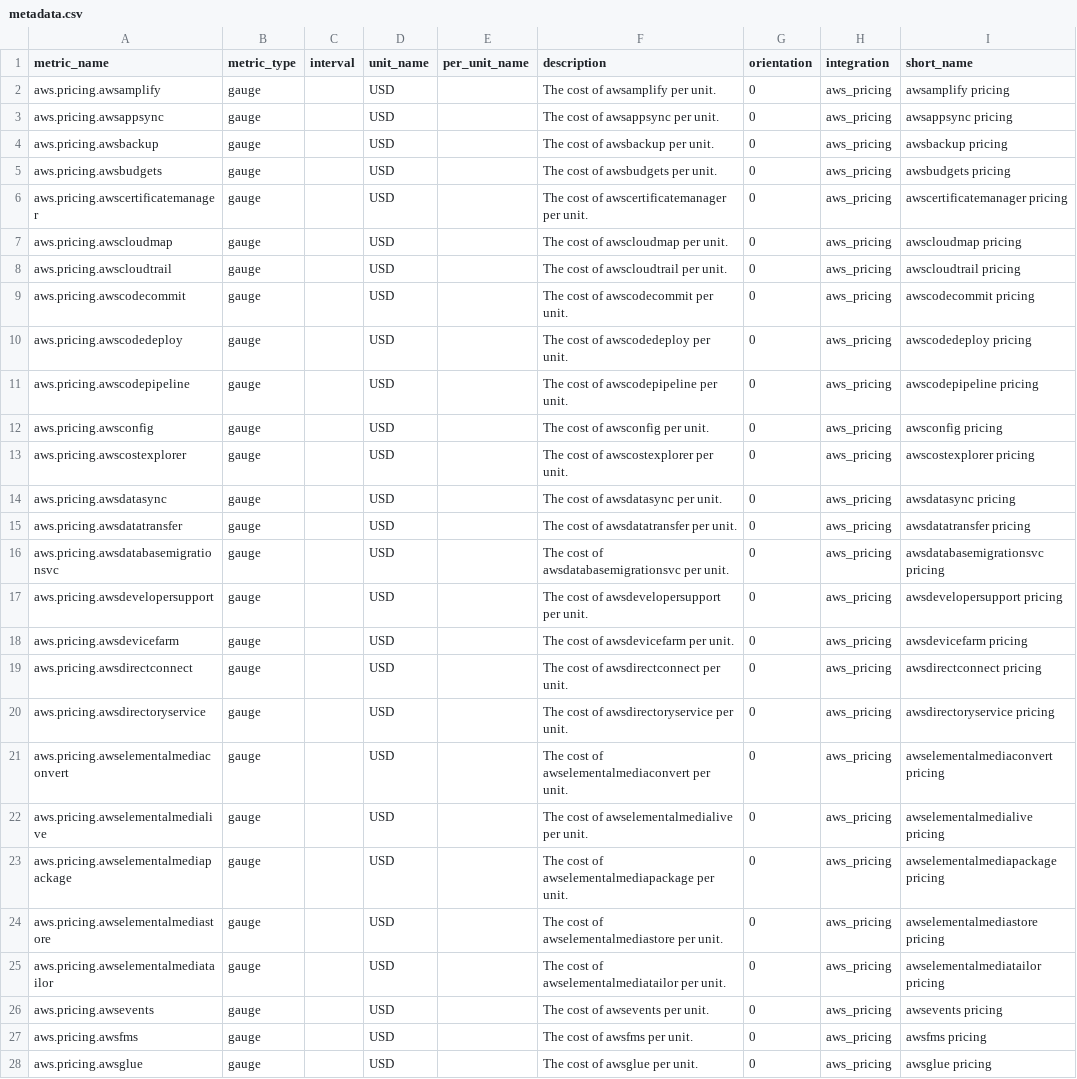
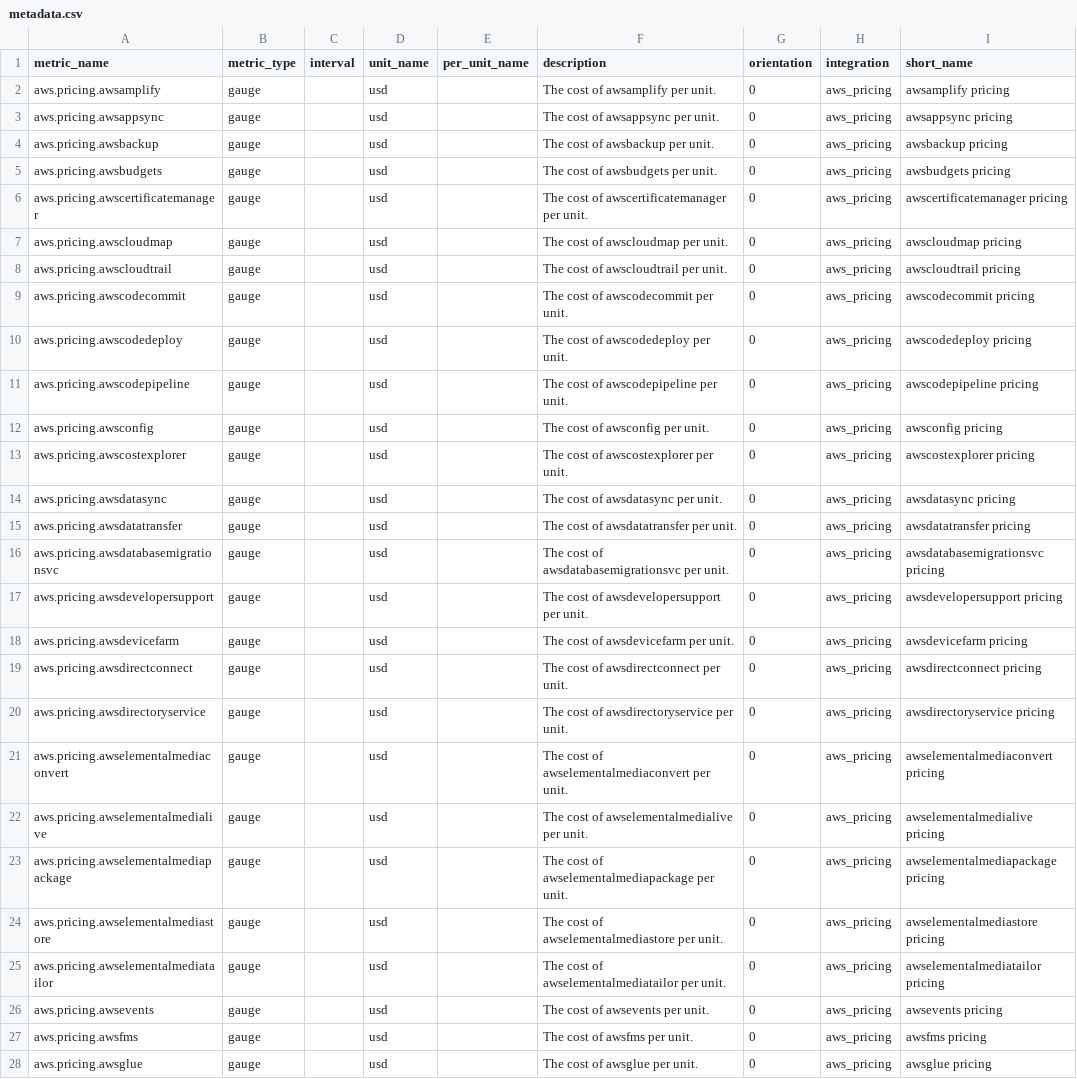
Before and after one commit to DataDog/integrations-extras, a CSV file: aws_pricing/metadata.csv, drawn as a sheet; only a part is shown; the diff covers the shown part only; the diff names each change by its address in the sheet, - before the commit and + after, or states it on an @@ line.

Commit message:
Fixing issue with unit name

```diff
--- a/aws_pricing/metadata.csv
+++ b/aws_pricing/metadata.csv
-D2:D28 (unit_name): USD
+D2:D28 (unit_name): usd
```
Also changed, not shown: 73 edited cells elsewhere in this file.
